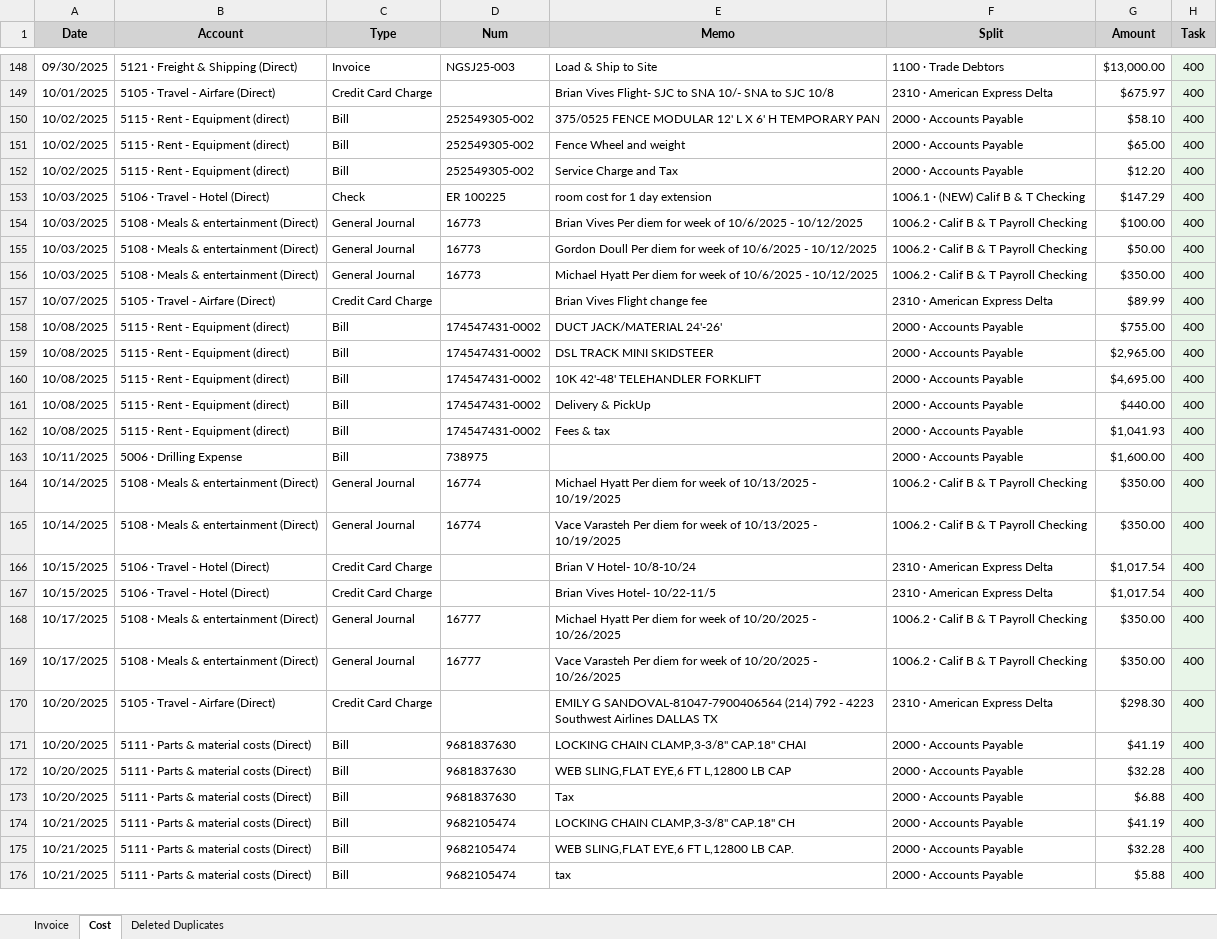
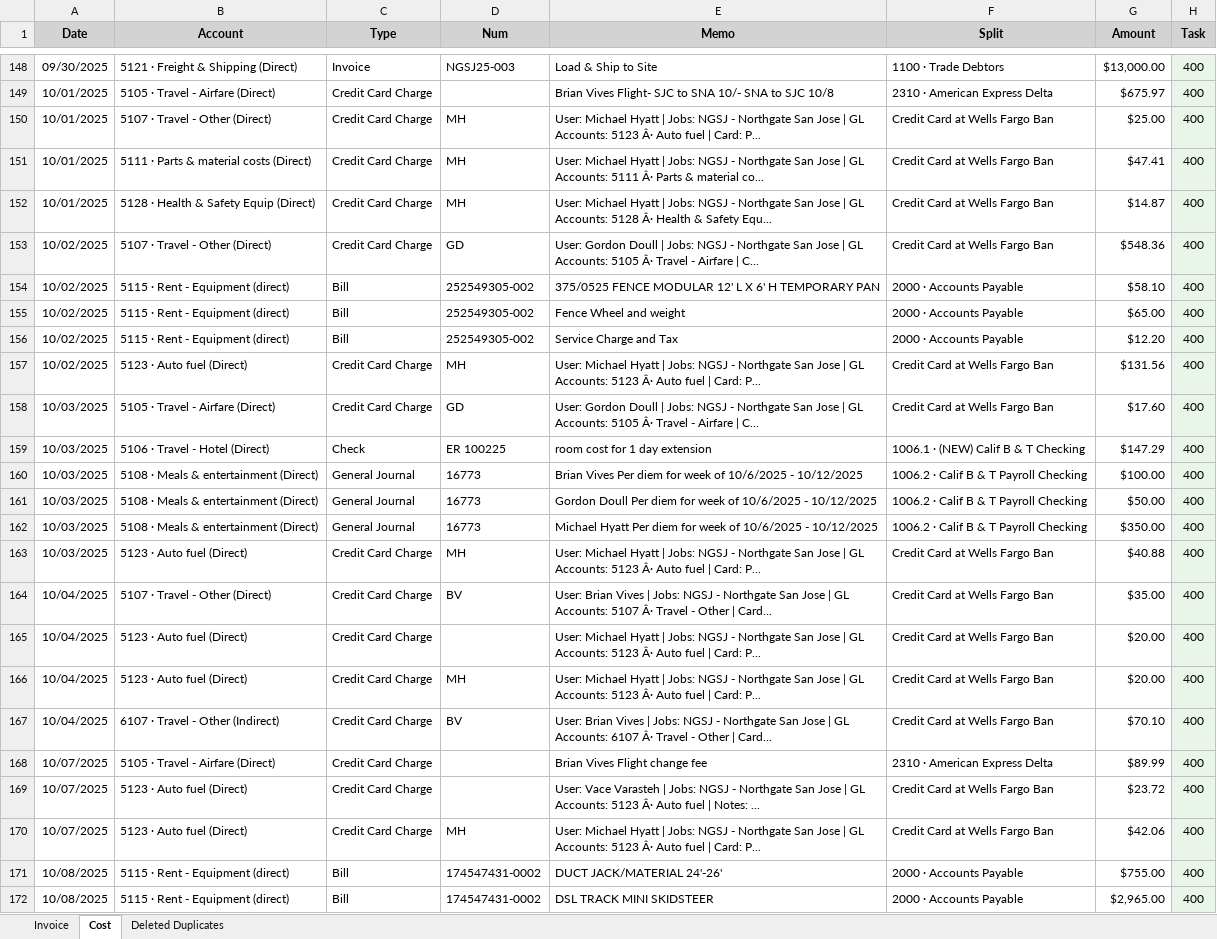
Before and after one commit to xiaosongchen1977/geo-project-tracker-sanjose2025.com, an Excel workbook: quickbook_summary.xlsx, sheet Cost, drawn as a sheet; only a part is shown, gaps mark what is left out; the shorter side is filled out with more unchanged rows; values as stored, in another font and other column widths than the file's, no borders; the diff covers the shown part only; the diff names each change by its address in the sheet, - before the commit and + after, or states it on an @@ line.

```diff
--- a/quickbook_summary.xlsx (sheet Cost)
+++ b/quickbook_summary.xlsx (sheet Cost)
+row 150: 10/01/2025 | 5107 · Travel - Other (Direct) | Credit Card Charge | MH | User: Michael Hyatt | Jobs: NGSJ - Northgate San Jose | GL Accounts: 5123 Â· Auto fuel | Card: P... | Credit Card at Wells Fargo Ban | $25.00 | 400
+row 151: 10/01/2025 | 5111 · Parts & material costs (Direct) | Credit Card Charge | MH | User: Michael Hyatt | Jobs: NGSJ - Northgate San Jose | GL Accounts: 5111 Â· Parts & material co... | Credit Card at Wells Fargo Ban | $47.41 | 400
+row 152: 10/01/2025 | 5128 · Health & Safety Equip (Direct) | Credit Card Charge | MH | User: Michael Hyatt | Jobs: NGSJ - Northgate San Jose | GL Accounts: 5128 Â· Health & Safety Equ... | Credit Card at Wells Fargo Ban | $14.87 | 400
+row 153: 10/02/2025 | 5107 · Travel - Other (Direct) | Credit Card Charge | GD | User: Gordon Doull | Jobs: NGSJ - Northgate San Jose | GL Accounts: 5105 Â· Travel - Airfare | C... | Credit Card at Wells Fargo Ban | $548.36 | 400
+row 157: 10/02/2025 | 5123 · Auto fuel (Direct) | Credit Card Charge | MH | User: Michael Hyatt | Jobs: NGSJ - Northgate San Jose | GL Accounts: 5123 Â· Auto fuel | Card: P... | Credit Card at Wells Fargo Ban | $131.56 | 400
+row 158: 10/03/2025 | 5105 · Travel - Airfare (Direct) | Credit Card Charge | GD | User: Gordon Doull | Jobs: NGSJ - Northgate San Jose | GL Accounts: 5105 Â· Travel - Airfare | C... | Credit Card at Wells Fargo Ban | $17.60 | 400
+row 163: 10/03/2025 | 5123 · Auto fuel (Direct) | Credit Card Charge | MH | User: Michael Hyatt | Jobs: NGSJ - Northgate San Jose | GL Accounts: 5123 Â· Auto fuel | Card: P... | Credit Card at Wells Fargo Ban | $40.88 | 400
+row 164: 10/04/2025 | 5107 · Travel - Other (Direct) | Credit Card Charge | BV | User: Brian Vives | Jobs: NGSJ - Northgate San Jose | GL Accounts: 5107 Â· Travel - Other | Card... | Credit Card at Wells Fargo Ban | $35.00 | 400
+row 165: 10/04/2025 | 5123 · Auto fuel (Direct) | Credit Card Charge |  | User: Michael Hyatt | Jobs: NGSJ - Northgate San Jose | GL Accounts: 5123 Â· Auto fuel | Card: P... | Credit Card at Wells Fargo Ban | $20.00 | 400
+row 166: 10/04/2025 | 5123 · Auto fuel (Direct) | Credit Card Charge | MH | User: Michael Hyatt | Jobs: NGSJ - Northgate San Jose | GL Accounts: 5123 Â· Auto fuel | Card: P... | Credit Card at Wells Fargo Ban | $20.00 | 400
+row 167: 10/04/2025 | 6107 · Travel - Other (Indirect) | Credit Card Charge | BV | User: Brian Vives | Jobs: NGSJ - Northgate San Jose | GL Accounts: 6107 Â· Travel - Other | Card... | Credit Card at Wells Fargo Ban | $70.10 | 400
+row 169: 10/07/2025 | 5123 · Auto fuel (Direct) | Credit Card Charge |  | User: Vace Varasteh | Jobs: NGSJ - Northgate San Jose | GL Accounts: 5123 Â· Auto fuel | Notes: ... | Credit Card at Wells Fargo Ban | $23.72 | 400
+row 170: 10/07/2025 | 5123 · Auto fuel (Direct) | Credit Card Charge | MH | User: Michael Hyatt | Jobs: NGSJ - Northgate San Jose | GL Accounts: 5123 Â· Auto fuel | Card: P... | Credit Card at Wells Fargo Ban | $42.06 | 400
```
Also changed, not shown: 71 added rows elsewhere in this sheet, sheet Invoice.
